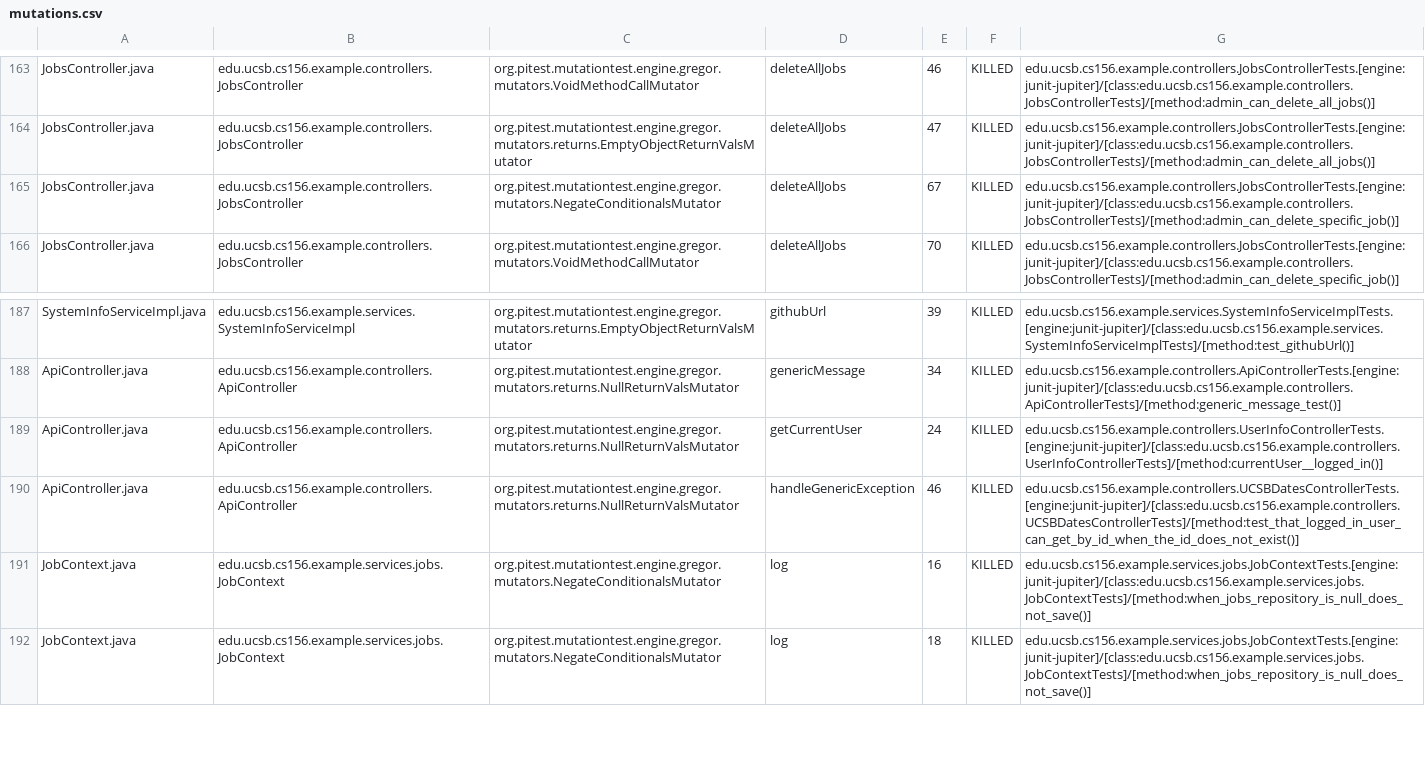
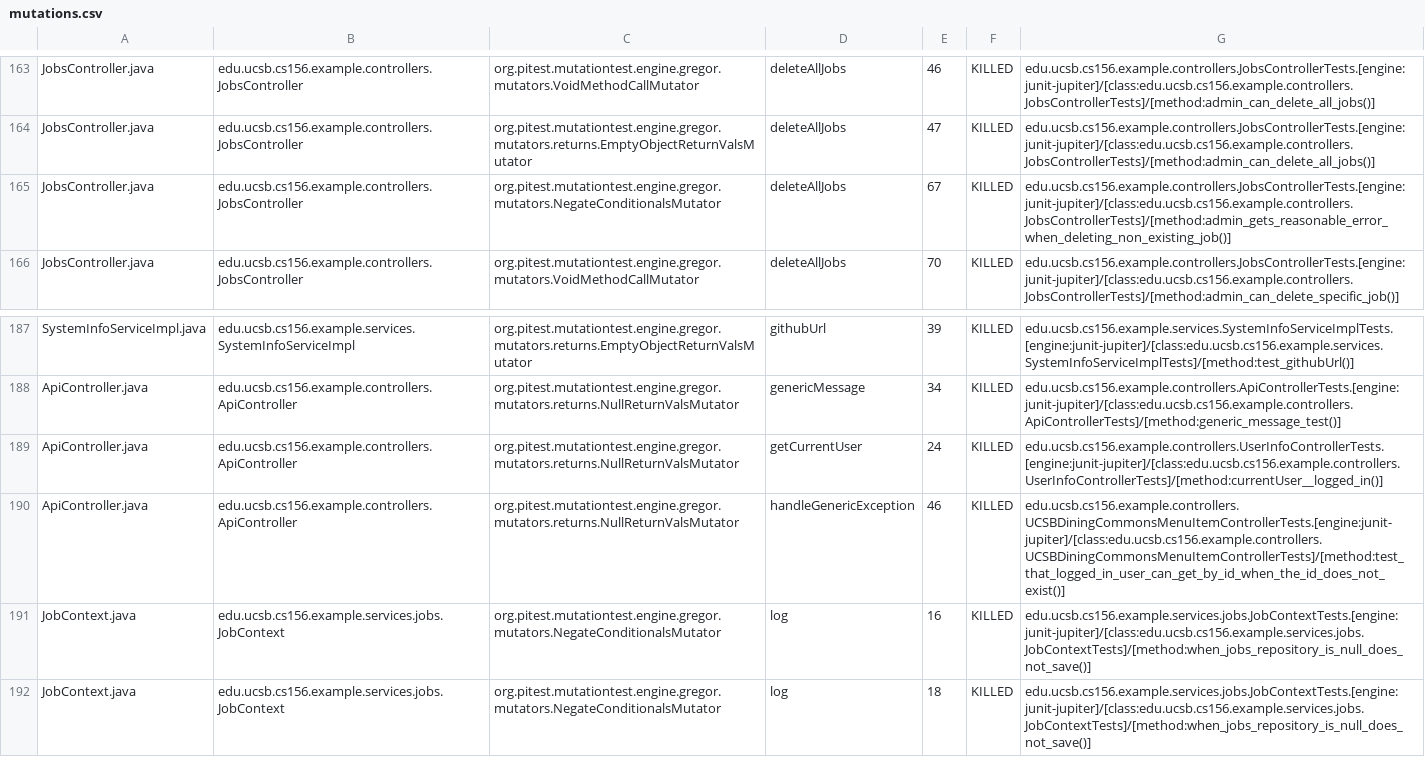
Before and after one commit to ucsb-cs156-s26/team02-s26-15, a CSV file: prs/102/pitest/mutations.csv, drawn as a sheet; only a part is shown, gaps mark what is left out.

Commit message:
Deploying to gh-pages from @ ucsb-cs156-s26/team02-s26-15@0f2e9f2e3e6b131ab6e10d6148b76f64378b55c2 🚀

```diff
--- a/prs/102/pitest/mutations.csv
+++ b/prs/102/pitest/mutations.csv
@@ -164,3 +164,3 @@ JobsController.java,edu.ucsb.cs156.example.controllers.JobsController,org.pitest
 JobsController.java,edu.ucsb.cs156.example.controllers.JobsController,org.pitest.mutationtest.engine.gregor.mutators.returns.EmptyObjectReturnValsMutator,deleteAllJobs,47,KILLED,edu.ucsb.cs156.example.controllers.JobsControllerTests.[engine:junit-jupiter]/[class:edu.ucsb.cs156.example.controllers.JobsControllerTests]/[method:admin_can_delete_all_jobs()]
-JobsController.java,edu.ucsb.cs156.example.controllers.JobsController,org.pitest.mutationtest.engine.gregor.mutators.NegateConditionalsMutator,deleteAllJobs,67,KILLED,edu.ucsb.cs156.example.controllers.JobsControllerTests.[engine:junit-jupiter]/[class:edu.ucsb.cs156.example.controllers.JobsControllerTests]/[method:admin_can_delete_specific_job()]
+JobsController.java,edu.ucsb.cs156.example.controllers.JobsController,org.pitest.mutationtest.engine.gregor.mutators.NegateConditionalsMutator,deleteAllJobs,67,KILLED,edu.ucsb.cs156.example.controllers.JobsControllerTests.[engine:junit-jupiter]/[class:edu.ucsb.cs156.example.controllers.JobsControllerTests]/[method:admin_gets_reasonable_error_when_deleting_non_existing_job()]
 JobsController.java,edu.ucsb.cs156.example.controllers.JobsController,org.pitest.mutationtest.engine.gregor.mutators.VoidMethodCallMutator,deleteAllJobs,70,KILLED,edu.ucsb.cs156.example.controllers.JobsControllerTests.[engine:junit-jupiter]/[class:edu.ucsb.cs156.example.controllers.JobsControllerTests]/[method:admin_can_delete_specific_job()]
@@ -189,3 +189,3 @@ ApiController.java,edu.ucsb.cs156.example.controllers.ApiController,org.pitest.m
 ApiController.java,edu.ucsb.cs156.example.controllers.ApiController,org.pitest.mutationtest.engine.gregor.mutators.returns.NullReturnValsMutator,getCurrentUser,24,KILLED,edu.ucsb.cs156.example.controllers.UserInfoControllerTests.[engine:junit-jupiter]/[class:edu.ucsb.cs156.example.controllers.UserInfoControllerTests]/[method:currentUser__logged_in()]
-ApiController.java,edu.ucsb.cs156.example.controllers.ApiController,org.pitest.mutationtest.engine.gregor.mutators.returns.NullReturnValsMutator,handleGenericException,46,KILLED,edu.ucsb.cs156.example.controllers.UCSBDatesControllerTests.[engine:junit-jupiter]/[class:edu.ucsb.cs156.example.controllers.UCSBDatesControllerTests]/[method:test_that_logged_in_user_can_get_by_id_when_the_id_does_not_exist()]
+ApiController.java,edu.ucsb.cs156.example.controllers.ApiController,org.pitest.mutationtest.engine.gregor.mutators.returns.NullReturnValsMutator,handleGenericException,46,KILLED,edu.ucsb.cs156.example.controllers.UCSBDiningCommonsMenuItemControllerTests.[engine:junit-jupiter]/[class:edu.ucsb.cs156.example.controllers.UCSBDiningCommonsMenuItemControllerTests]/[method:test_that_logged_in_user_can_get_by_id_when_the_id_does_not_exist()]
 JobContext.java,edu.ucsb.cs156.example.services.jobs.JobContext,org.pitest.mutationtest.engine.gregor.mutators.NegateConditionalsMutator,log,16,KILLED,edu.ucsb.cs156.example.services.jobs.JobContextTests.[engine:junit-jupiter]/[class:edu.ucsb.cs156.example.services.jobs.JobContextTests]/[method:when_jobs_repository_is_null_does_not_save()]
```
Also changed, not shown: 22 other files.
